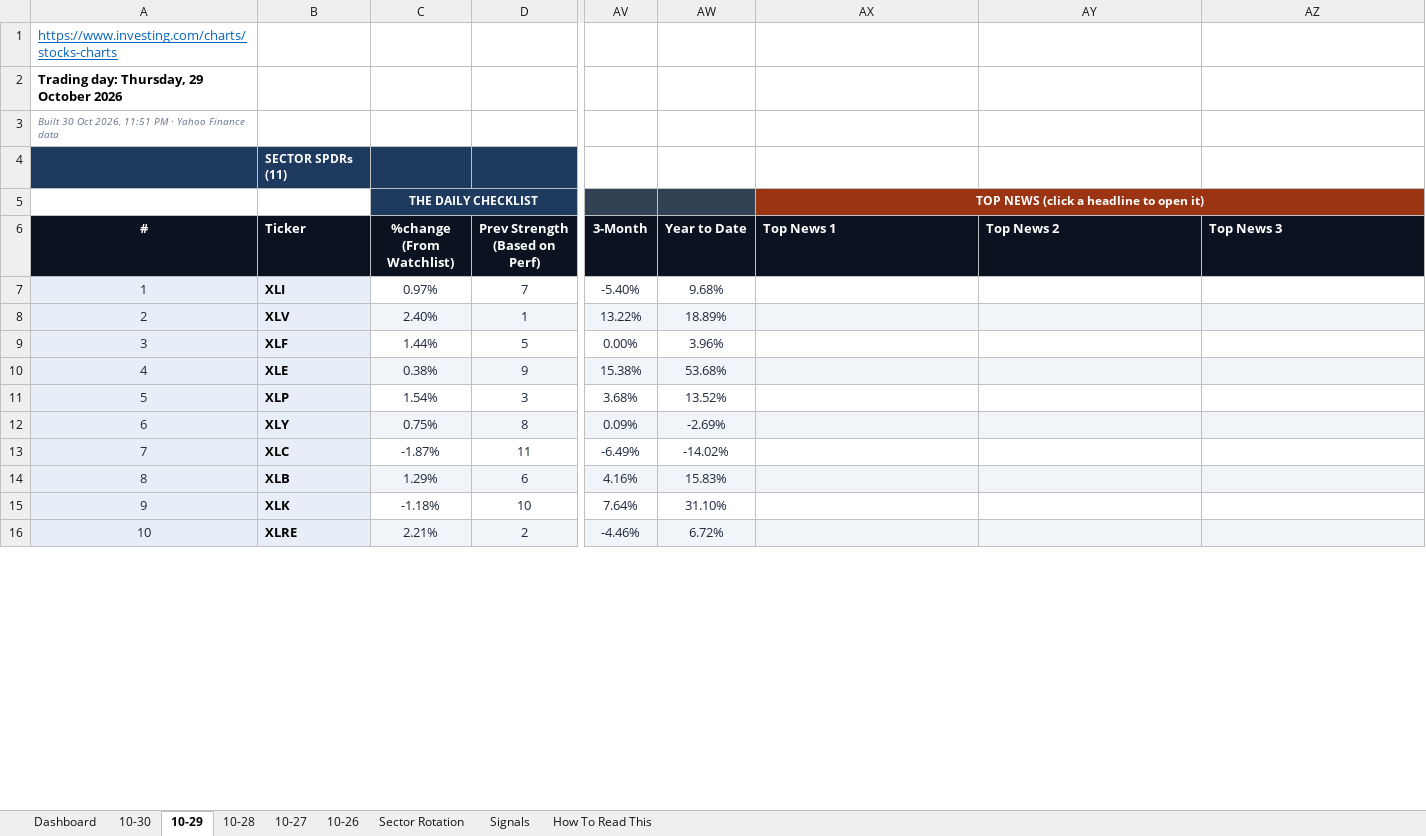
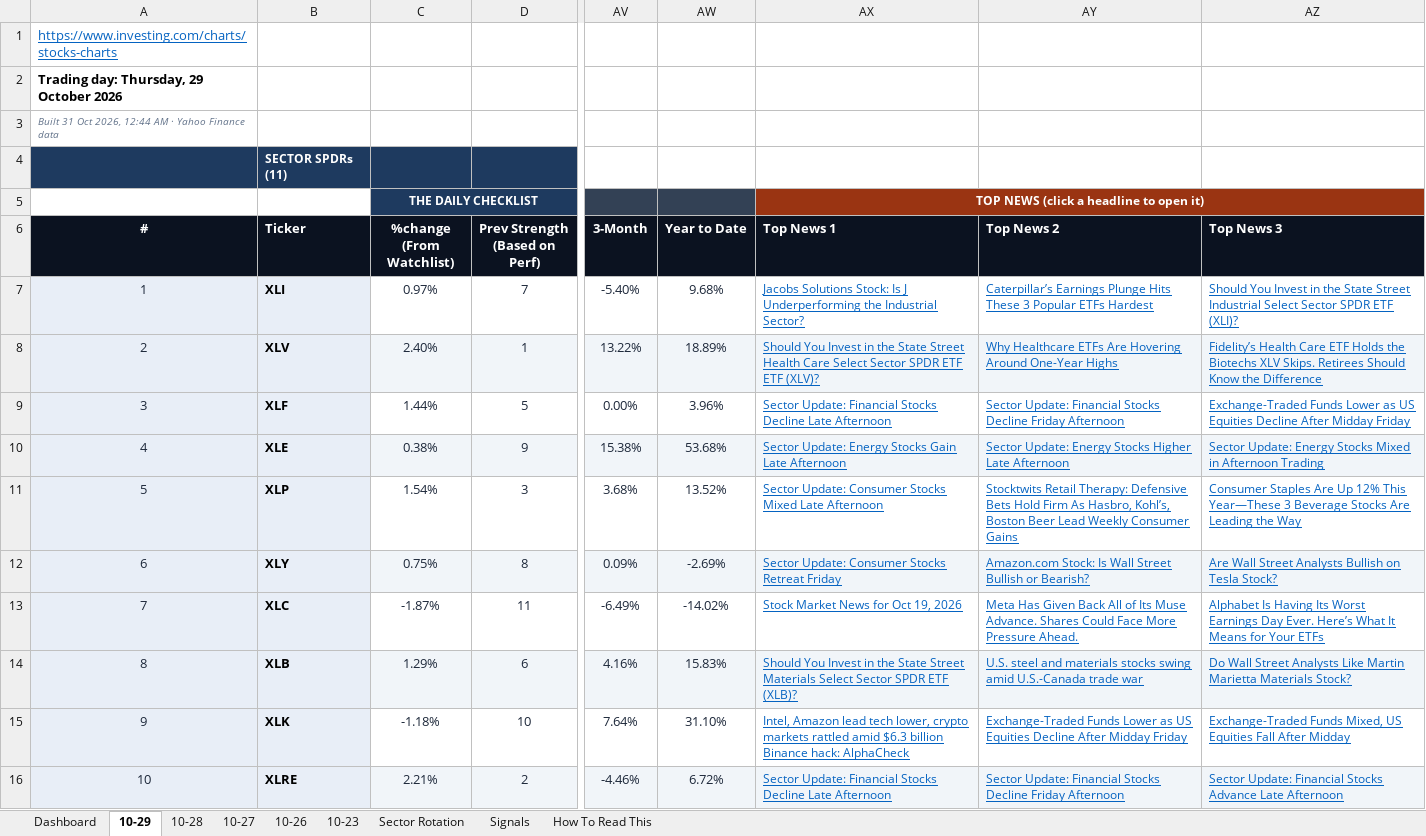
Before and after one commit to GeoWizard4645/Stock-Analysis-for-my-Grandpa, an Excel workbook: docs/data/latest.xlsx, sheet 10-29, drawn as a sheet; only a part is shown, gaps mark what is left out; values as stored, in another font and other column widths than the file's, no borders; conditional formats not drawn; the diff covers the shown part only; the diff names each change by its address in the sheet, - before the commit and + after, or states it on an @@ line.

```diff
--- a/docs/data/latest.xlsx (sheet 10-29)
+++ b/docs/data/latest.xlsx (sheet 10-29)
-sheet tab: 10-30
+sheet tab: 10-23
-A3 (#): Built 30 Oct 2026, 11:51 PM · Yahoo…
+A3 (#): Built 31 Oct 2026, 12:44 AM · Yahoo…
-AX7 (Top News 1): (empty)
+AX7 (Top News 1): Jacobs Solutions Stock: Is J Underperforming the Industrial Sector?
-AY7 (Top News 2): (empty)
+AY7 (Top News 2): Caterpillar’s Earnings Plunge Hits These 3 Popular ETFs Hardest
-AZ7 (Top News 3): (empty)
+AZ7 (Top News 3): Should You Invest in the State Street Industrial Select Sector SPDR ETF (XLI)?
-AX8 (Top News 1): (empty)
+AX8 (Top News 1): Should You Invest in the State Street Health Care Select Sector SPDR ETF ETF (XLV)?
-AY8 (Top News 2): (empty)
+AY8 (Top News 2): Why Healthcare ETFs Are Hovering Around One-Year Highs
-AZ8 (Top News 3): (empty)
+AZ8 (Top News 3): Fidelity’s Health Care ETF Holds the Biotechs XLV Skips. Retirees Should Know the Difference
-AX9 (Top News 1): (empty)
+AX9 (Top News 1): Sector Update: Financial Stocks Decline Late Afternoon
-AY9 (Top News 2): (empty)
+AY9 (Top News 2): Sector Update: Financial Stocks Decline Friday Afternoon
-AZ9 (Top News 3): (empty)
+AZ9 (Top News 3): Exchange-Traded Funds Lower as US Equities Decline After Midday Friday
-AX10 (Top News 1): (empty)
+AX10 (Top News 1): Sector Update: Energy Stocks Gain Late Afternoon
-AY10 (Top News 2): (empty)
+AY10 (Top News 2): Sector Update: Energy Stocks Higher Late Afternoon
-AZ10 (Top News 3): (empty)
+AZ10 (Top News 3): Sector Update: Energy Stocks Mixed in Afternoon Trading
-AX11 (Top News 1): (empty)
+AX11 (Top News 1): Sector Update: Consumer Stocks Mixed Late Afternoon
-AY11 (Top News 2): (empty)
+AY11 (Top News 2): Stocktwits Retail Therapy: Defensive Bets Hold Firm As Hasbro, Kohl’s, Boston Beer Lead Weekly Consumer Gains
-AZ11 (Top News 3): (empty)
+AZ11 (Top News 3): Consumer Staples Are Up 12% This Year—These 3 Beverage Stocks Are Leading the Way
-AX12 (Top News 1): (empty)
+AX12 (Top News 1): Sector Update: Consumer Stocks Retreat Friday
-AY12 (Top News 2): (empty)
+AY12 (Top News 2): Amazon.com Stock: Is Wall Street Bullish or Bearish?
-AZ12 (Top News 3): (empty)
+AZ12 (Top News 3): Are Wall Street Analysts Bullish on Tesla Stock?
-AX13 (Top News 1): (empty)
+AX13 (Top News 1): Stock Market News for Oct 19, 2026
-AY13 (Top News 2): (empty)
+AY13 (Top News 2): Meta Has Given Back All of Its Muse Advance. Shares Could Face More Pressure Ahead.
-AZ13 (Top News 3): (empty)
+AZ13 (Top News 3): Alphabet Is Having Its Worst Earnings Day Ever. Here’s What It Means for Your ETFs
-AX14 (Top News 1): (empty)
+AX14 (Top News 1): Should You Invest in the State Street Materials Select Sector SPDR ETF (XLB)?
-AY14 (Top News 2): (empty)
+AY14 (Top News 2): U.S. steel and materials stocks swing amid U.S.-Canada trade war
-AZ14 (Top News 3): (empty)
+AZ14 (Top News 3): Do Wall Street Analysts Like Martin Marietta Materials Stock?
-AX15 (Top News 1): (empty)
+AX15 (Top News 1): Intel, Amazon lead tech lower, crypto markets rattled amid $6.3 billion Binance hack: AlphaCheck
-AY15 (Top News 2): (empty)
+AY15 (Top News 2): Exchange-Traded Funds Lower as US Equities Decline After Midday Friday
-AZ15 (Top News 3): (empty)
+AZ15 (Top News 3): Exchange-Traded Funds Mixed, US Equities Fall After Midday
-AX16 (Top News 1): (empty)
+AX16 (Top News 1): Sector Update: Financial Stocks Decline Late Afternoon
-AY16 (Top News 2): (empty)
+AY16 (Top News 2): Sector Update: Financial Stocks Decline Friday Afternoon
-AZ16 (Top News 3): (empty)
+AZ16 (Top News 3): Sector Update: Financial Stocks Advance Late Afternoon
```
Also changed, not shown: 90 edited cells elsewhere in this sheet, sheet Signals, sheet Dashboard, sheet Sector Rotation, sheet 10-26, sheet 10-28, sheet 10-27, 1 other file.
